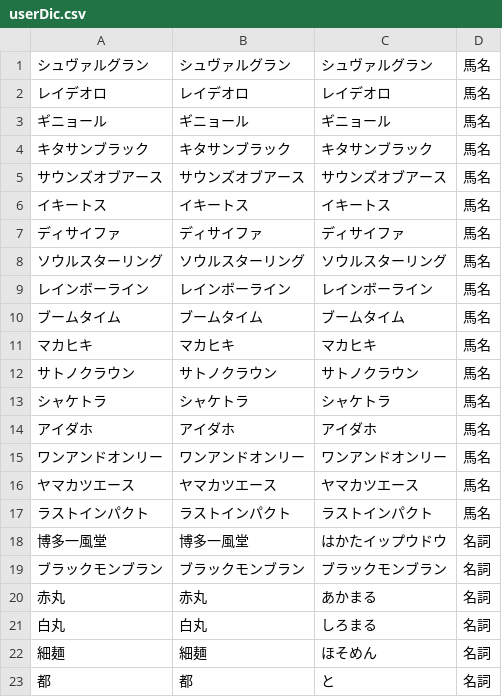
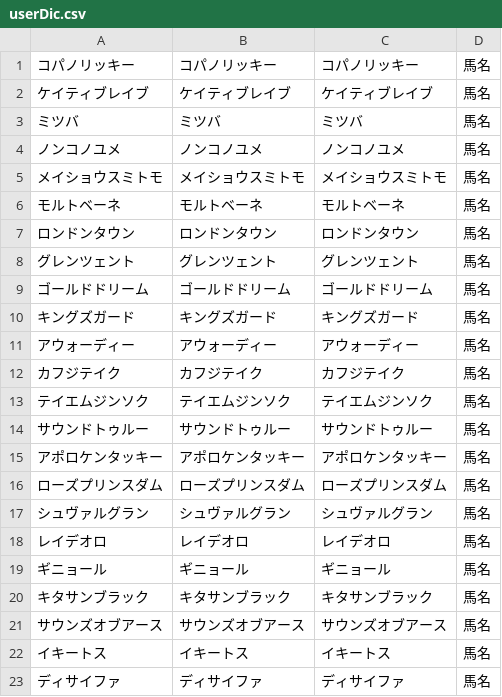
Before and after one commit to masato-ka/twitter-word-cloud, a CSV file: src/main/resources/userDic.csv, drawn as a sheet; only a part is shown; the shorter side is filled out with more unchanged rows; the diff names each change by its address in the sheet, - before the commit and + after, or states it on an @@ line.

```diff
--- a/src/main/resources/userDic.csv
+++ b/src/main/resources/userDic.csv
+row 1: コパノリッキー | コパノリッキー | コパノリッキー | 馬名
+row 2: ケイティブレイブ | ケイティブレイブ | ケイティブレイブ | 馬名
+row 3: ミツバ | ミツバ | ミツバ | 馬名
+row 4: ノンコノユメ | ノンコノユメ | ノンコノユメ | 馬名
+row 5: メイショウスミトモ | メイショウスミトモ | メイショウスミトモ | 馬名
+row 6: モルトベーネ | モルトベーネ | モルトベーネ | 馬名
+row 7: ロンドンタウン | ロンドンタウン | ロンドンタウン | 馬名
+row 8: グレンツェント | グレンツェント | グレンツェント | 馬名
+row 9: ゴールドドリーム | ゴールドドリーム | ゴールドドリーム | 馬名
+row 10: キングズガード | キングズガード | キングズガード | 馬名
+row 11: アウォーディー | アウォーディー | アウォーディー | 馬名
+row 12: カフジテイク | カフジテイク | カフジテイク | 馬名
+row 13: テイエムジンソク | テイエムジンソク | テイエムジンソク | 馬名
+row 14: サウンドトゥルー | サウンドトゥルー | サウンドトゥルー | 馬名
+row 15: アポロケンタッキー | アポロケンタッキー | アポロケンタッキー | 馬名
+row 16: ローズプリンスダム | ローズプリンスダム | ローズプリンスダム | 馬名
```
Also changed, not shown: 14 other files.
